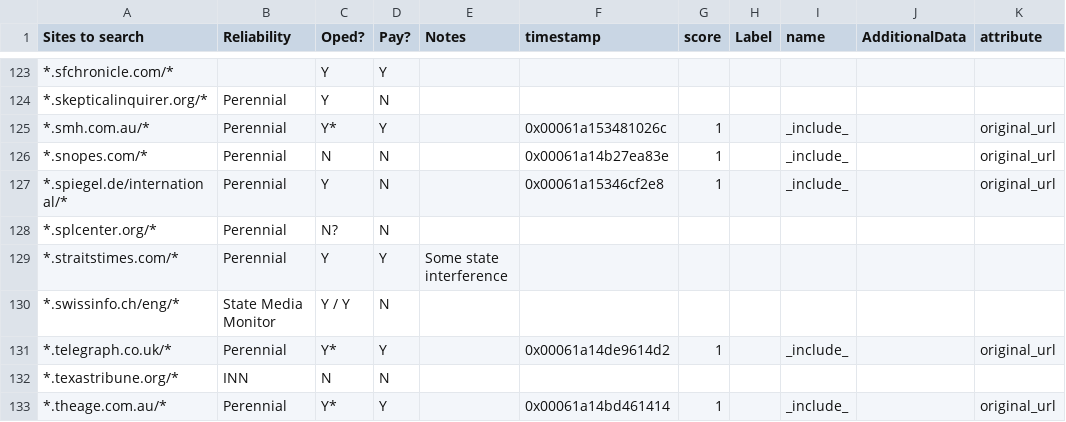
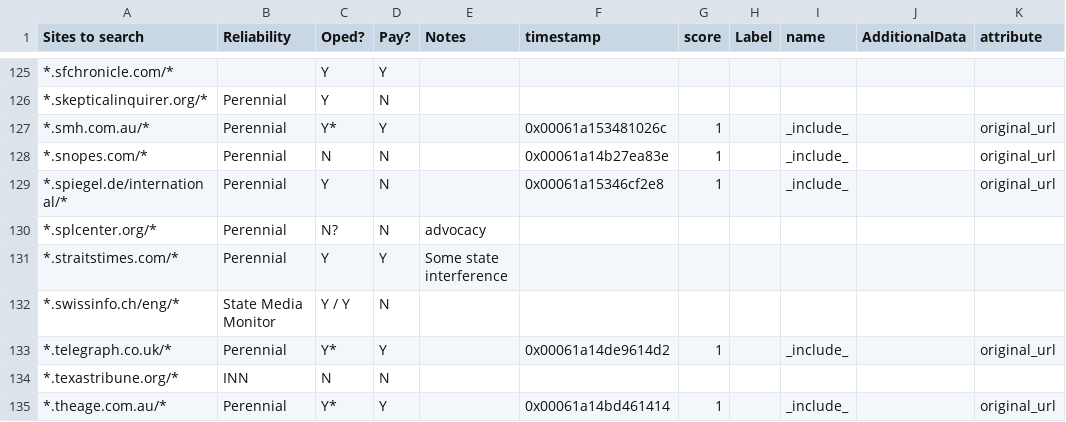
Before and after one commit to aaronliu0130/GRel-Source-Engine, a CSV file: Include.csv, drawn as a sheet; only a part is shown, gaps mark what is left out; addresses are those after the commit; the diff covers the shown part only; the diff names each change by its address in the sheet, - before the commit and + after, or states it on an @@ line.

Commit message:
add hopenothate, label 4 as advocacy and editorial
and its searchlight magazine

```diff
--- a/Include.csv
+++ b/Include.csv
-E130 (Notes): (empty)
+E130 (Notes): advocacy
```
Also changed, not shown: 2 added rows and 3 edited cells elsewhere in this file.
